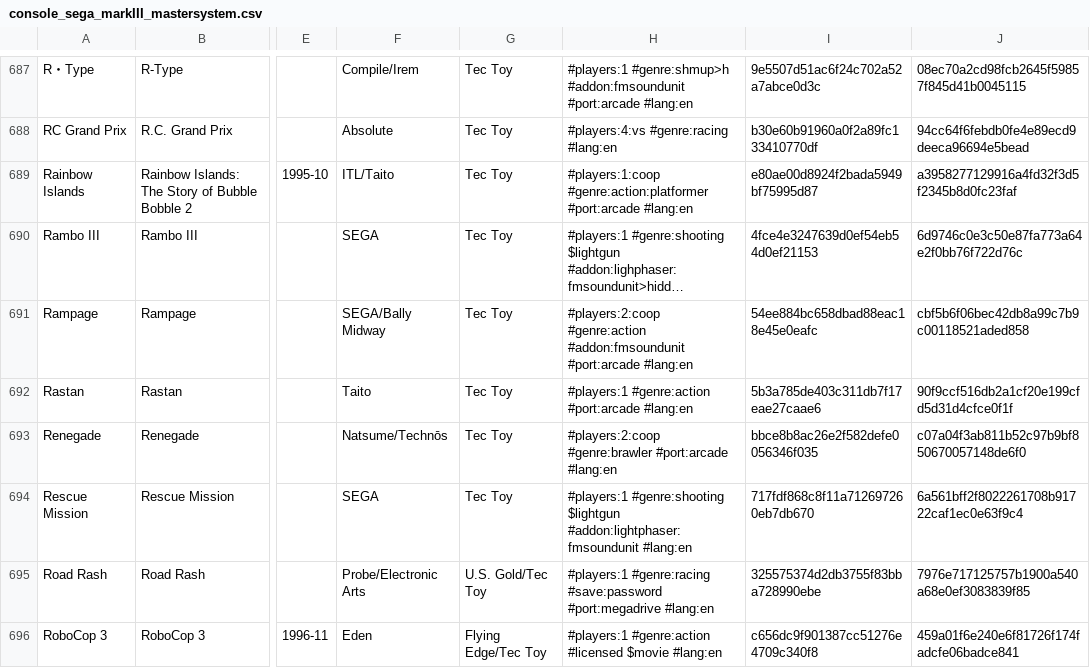
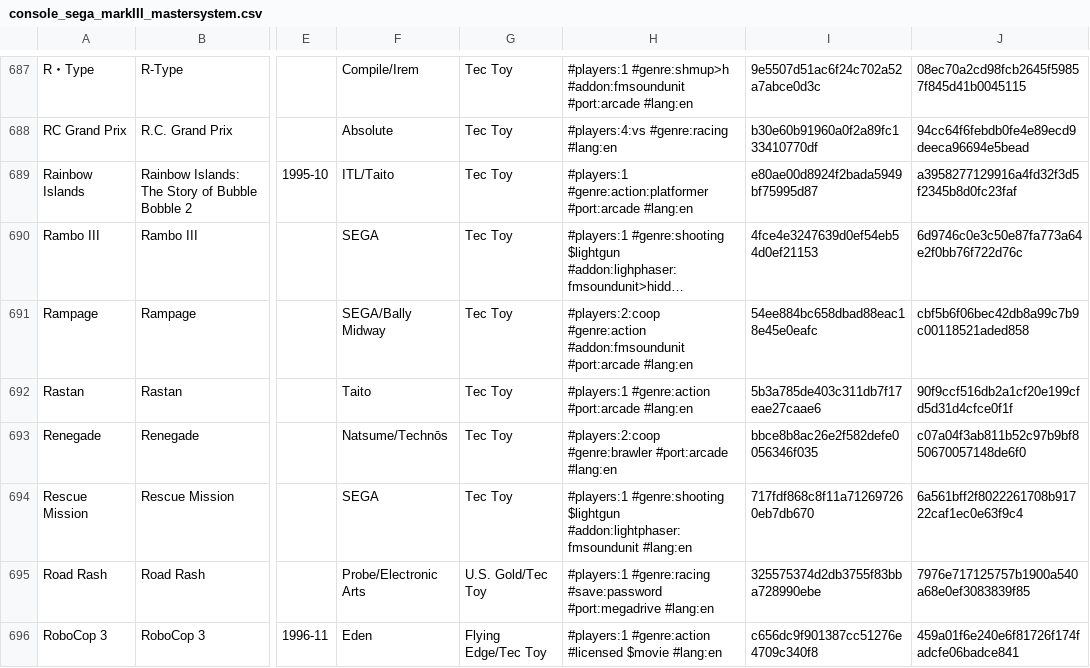
Before and after one commit to PigSaint/GameDataBase, a CSV file: console_sega_markIII_mastersystem.csv, drawn as a sheet; only a part is shown, gaps mark what is left out; long unchanged cells end in …; the diff covers the shown part only; the diff names each change by its address in the sheet, - before the commit and + after, or states it on an @@ line.

```diff
--- a/console_sega_markIII_mastersystem.csv
+++ b/console_sega_markIII_mastersystem.csv
-H689: #players:1:coop #genre:action:platformer #port:arcade…
+H689: #players:1 #genre:action:platformer #port:arcade…
```
Also changed, not shown: 11 edited cells elsewhere in this file.
